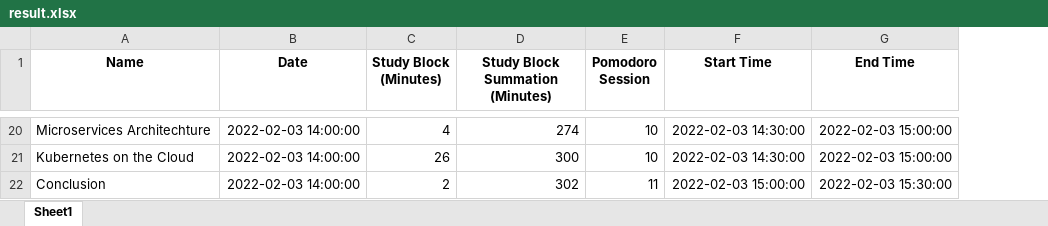
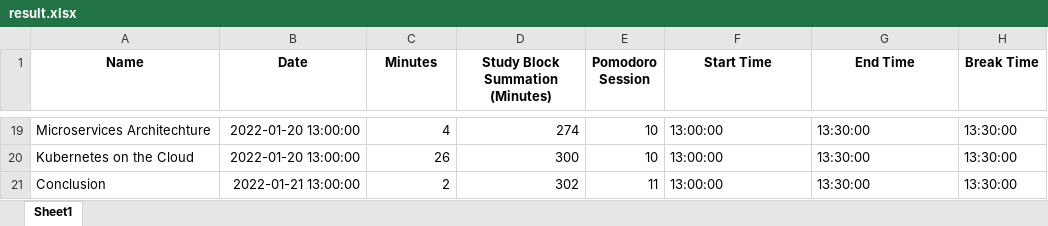
Before and after one commit to mjki4hj3/get-scheduled, an Excel workbook: data/result.xlsx, sheet Sheet1, drawn as a sheet; only a part is shown, gaps mark what is left out; values as stored, in another font and other column widths than the file's, no borders; addresses are those after the commit; the diff covers the shown part only; the diff names each change by its address in the sheet, - before the commit and + after, or states it on an @@ line.

Commit message:
cleaned up code in app, created new df for results.xlsx and renamed src-data to sample

```diff
--- a/data/result.xlsx (sheet Sheet1)
+++ b/data/result.xlsx (sheet Sheet1)
+column H (Break Time), rows 19-21: all 13:30:00
-C1: Study Block (Minutes)
+C1: Minutes
-B19:B20 (Date): 2022-02-03 14:00:00
+B19:B20 (Date): 2022-01-20 13:00:00
-F19:F20 (Start Time): 2022-02-03 14:30:00
+F19:F20 (Start Time): 13:00:00
-G19:G20 (End Time): 2022-02-03 15:00:00
+G19:G20 (End Time): 13:30:00
-B21 (Date): 2022-02-03 14:00:00
+B21 (Date): 2022-01-21 13:00:00
-F21 (Start Time): 2022-02-03 15:00:00
+F21 (Start Time): 13:00:00
-G21 (End Time): 2022-02-03 15:30:00
+G21 (End Time): 13:30:00
```
Also changed, not shown: 1 removed row and 52 edited cells elsewhere in this sheet, 4 other files.
